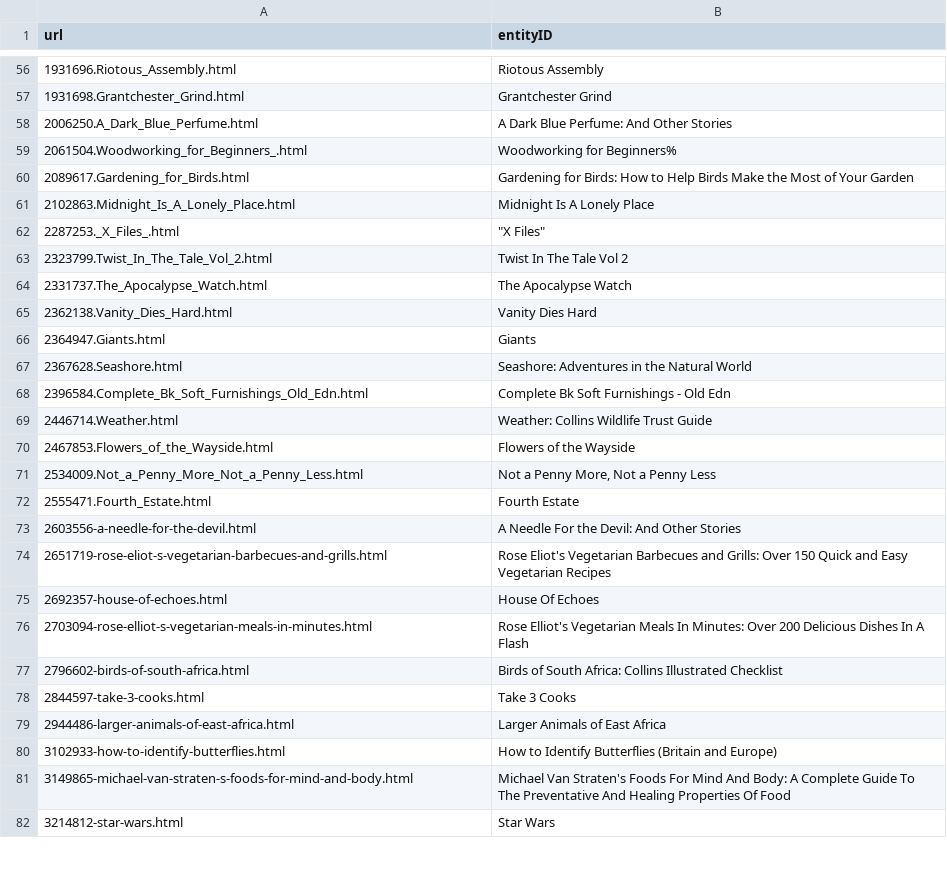
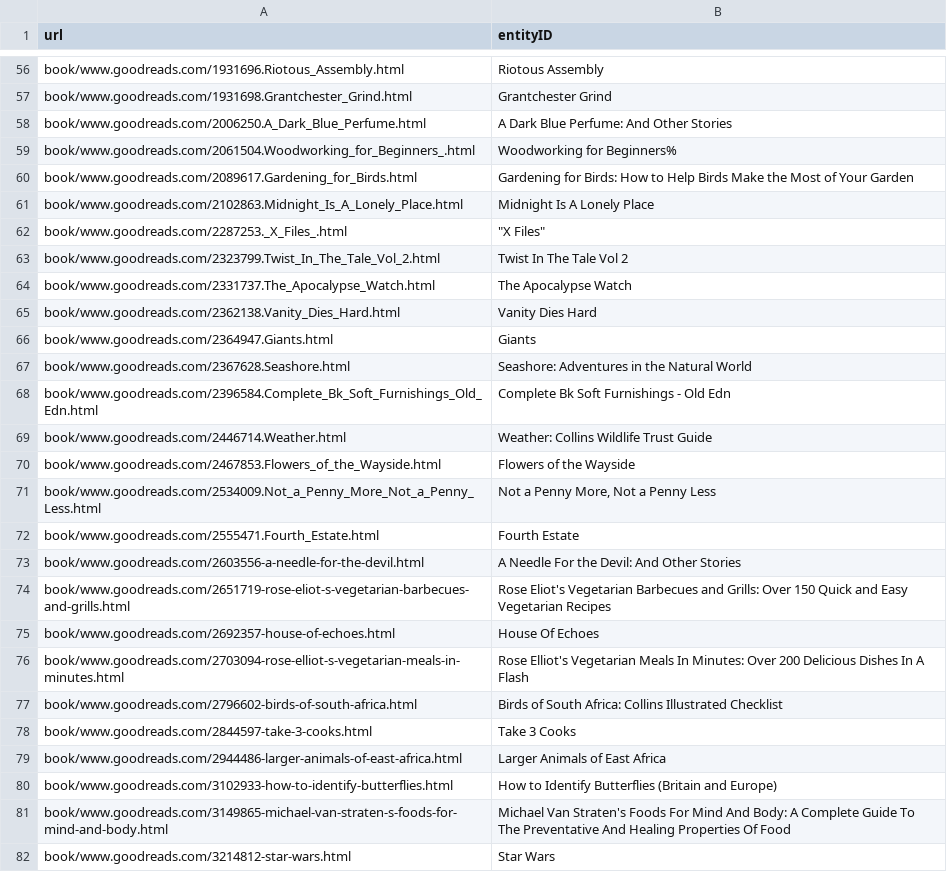
Before and after one commit to Truecati3/doutorado04, a CSV file: bases/WEIR/entity/videogame/www.goodreads.com.csv, drawn as a sheet; only a part is shown, gaps mark what is left out; the diff covers the shown part only.

```diff
--- a/bases/WEIR/entity/videogame/www.goodreads.com.csv
+++ b/bases/WEIR/entity/videogame/www.goodreads.com.csv
@@ -56,27 +56,27 @@ url,entityID
-1931696.Riotous_Assembly.html,Riotous Assembly
-1931698.Grantchester_Grind.html,Grantchester Grind
-2006250.A_Dark_Blue_Perfume.html,A Dark Blue Perfume: And Other Stories
-2061504.Woodworking_for_Beginners_.html,Woodworking for Beginners%
-2089617.Gardening_for_Birds.html,Gardening for Birds: How to Help Birds Make the Most of Your Garden
-2102863.Midnight_Is_A_Lonely_Place.html,Midnight Is A Lonely Place
-2287253._X_Files_.html,"""X Files"""
-2323799.Twist_In_The_Tale_Vol_2.html,Twist In The Tale Vol 2
-2331737.The_Apocalypse_Watch.html,The Apocalypse Watch
-2362138.Vanity_Dies_Hard.html,Vanity Dies Hard
-2364947.Giants.html,Giants
-2367628.Seashore.html,Seashore: Adventures in the Natural World
-2396584.Complete_Bk_Soft_Furnishings_Old_Edn.html,Complete Bk Soft Furnishings - Old Edn
-2446714.Weather.html,Weather: Collins Wildlife Trust Guide
-2467853.Flowers_of_the_Wayside.html,Flowers of the Wayside
-2534009.Not_a_Penny_More_Not_a_Penny_Less.html,"Not a Penny More, Not a Penny Less"
-2555471.Fourth_Estate.html,Fourth Estate
-2603556-a-needle-for-the-devil.html,A Needle For the Devil: And Other Stories
-2651719-rose-eliot-s-vegetarian-barbecues-and-grills.html,Rose Eliot's Vegetarian Barbecues and Grills: Over 150 Quick and Easy Vegetarian Recipes
-2692357-house-of-echoes.html,House Of Echoes
-2703094-rose-elliot-s-vegetarian-meals-in-minutes.html,Rose Elliot's Vegetarian Meals In Minutes: Over 200 Delicious Dishes In A Flash
-2796602-birds-of-south-africa.html,Birds of South Africa: Collins Illustrated Checklist
-2844597-take-3-cooks.html,Take 3 Cooks
-2944486-larger-animals-of-east-africa.html,Larger Animals of East Africa
-3102933-how-to-identify-butterflies.html,How to Identify Butterflies (Britain and Europe)
-3149865-michael-van-straten-s-foods-for-mind-and-body.html,Michael Van Straten's Foods For Mind And Body: A Complete Guide To The Preventative And Healing Properties Of Food
-3214812-star-wars.html,Star Wars
+book/www.goodreads.com/1931696.Riotous_Assembly.html,Riotous Assembly
+book/www.goodreads.com/1931698.Grantchester_Grind.html,Grantchester Grind
+book/www.goodreads.com/2006250.A_Dark_Blue_Perfume.html,A Dark Blue Perfume: And Other Stories
+book/www.goodreads.com/2061504.Woodworking_for_Beginners_.html,Woodworking for Beginners%
+book/www.goodreads.com/2089617.Gardening_for_Birds.html,Gardening for Birds: How to Help Birds Make the Most of Your Garden
+book/www.goodreads.com/2102863.Midnight_Is_A_Lonely_Place.html,Midnight Is A Lonely Place
+book/www.goodreads.com/2287253._X_Files_.html,"""X Files"""
+book/www.goodreads.com/2323799.Twist_In_The_Tale_Vol_2.html,Twist In The Tale Vol 2
+book/www.goodreads.com/2331737.The_Apocalypse_Watch.html,The Apocalypse Watch
+book/www.goodreads.com/2362138.Vanity_Dies_Hard.html,Vanity Dies Hard
+book/www.goodreads.com/2364947.Giants.html,Giants
+book/www.goodreads.com/2367628.Seashore.html,Seashore: Adventures in the Natural World
+book/www.goodreads.com/2396584.Complete_Bk_Soft_Furnishings_Old_Edn.html,Complete Bk Soft Furnishings - Old Edn
+book/www.goodreads.com/2446714.Weather.html,Weather: Collins Wildlife Trust Guide
+book/www.goodreads.com/2467853.Flowers_of_the_Wayside.html,Flowers of the Wayside
+book/www.goodreads.com/2534009.Not_a_Penny_More_Not_a_Penny_Less.html,"Not a Penny More, Not a Penny Less"
+book/www.goodreads.com/2555471.Fourth_Estate.html,Fourth Estate
+book/www.goodreads.com/2603556-a-needle-for-the-devil.html,A Needle For the Devil: And Other Stories
+book/www.goodreads.com/2651719-rose-eliot-s-vegetarian-barbecues-and-grills.html,Rose Eliot's Vegetarian Barbecues and Grills: Over 150 Quick and Easy Vegetarian Recipes
+book/www.goodreads.com/2692357-house-of-echoes.html,House Of Echoes
+book/www.goodreads.com/2703094-rose-elliot-s-vegetarian-meals-in-minutes.html,Rose Elliot's Vegetarian Meals In Minutes: Over 200 Delicious Dishes In A Flash
+book/www.goodreads.com/2796602-birds-of-south-africa.html,Birds of South Africa: Collins Illustrated Checklist
+book/www.goodreads.com/2844597-take-3-cooks.html,Take 3 Cooks
+book/www.goodreads.com/2944486-larger-animals-of-east-africa.html,Larger Animals of East Africa
+book/www.goodreads.com/3102933-how-to-identify-butterflies.html,How to Identify Butterflies (Britain and Europe)
+book/www.goodreads.com/3149865-michael-van-straten-s-foods-for-mind-and-body.html,Michael Van Straten's Foods For Mind And Body: A Complete Guide To The Preventative And Healing Properties Of Food
+book/www.goodreads.com/3214812-star-wars.html,Star Wars
```
Also changed, not shown: 113 edited cells elsewhere in this file, bases/WEIR/entity/videogame/ps2.gamespy.com.csv, 9 other files.
